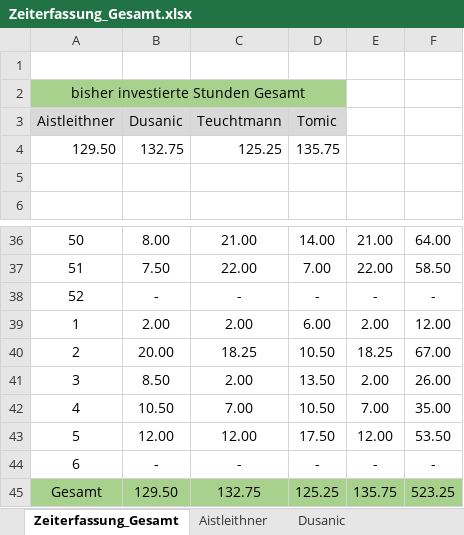
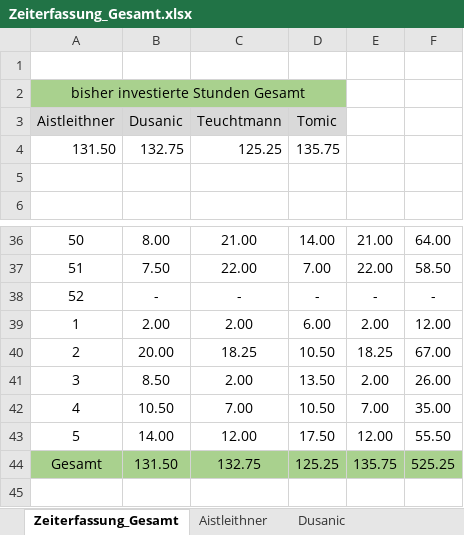
Before and after one commit to aistleithnera/258321_DKE_PR, an Excel workbook: Zeiterfassung/Zeiterfassung_Gesamt.xlsx, sheet Zeiterfassung_Gesamt, drawn as a sheet; only a part is shown, gaps mark what is left out; values as stored, in another font and other column widths than the file's, no borders; charts and pictures not drawn; removed rows and columns are numbered as before the commit, all else as after; the diff names each change by its address in the sheet, - before the commit and + after, or states it on an @@ line.

Commit message:
Update Zeiterfassung

```diff
--- a/Zeiterfassung/Zeiterfassung_Gesamt.xlsx (sheet Zeiterfassung_Gesamt)
+++ b/Zeiterfassung/Zeiterfassung_Gesamt.xlsx (sheet Zeiterfassung_Gesamt)
-A4 (Aistleithner): 129.50
+A4 (Aistleithner): 131.50
-B43 (Dusanic): 12.00
+B43 (Dusanic): 14.00
-F43: 53.50
+F43: 55.50
-row 44: 6 | - | - | - | - | -
-B44 (Dusanic): 129.50
+B44 (Dusanic): 131.50
-F44: 523.25
+F44: 525.25
```
Also changed, not shown: sheet Aistleithner, formulas that keep their value, charts or pictures, 1 other file.
